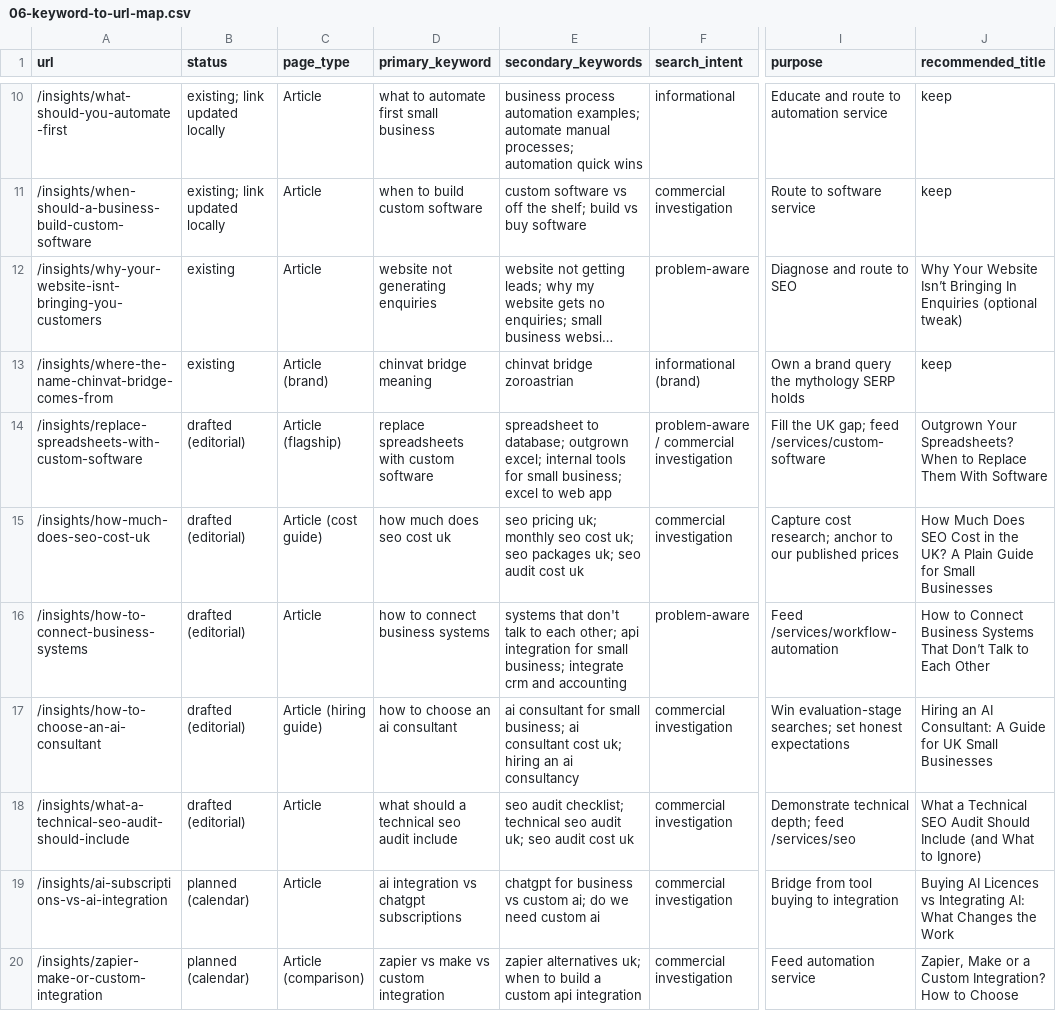
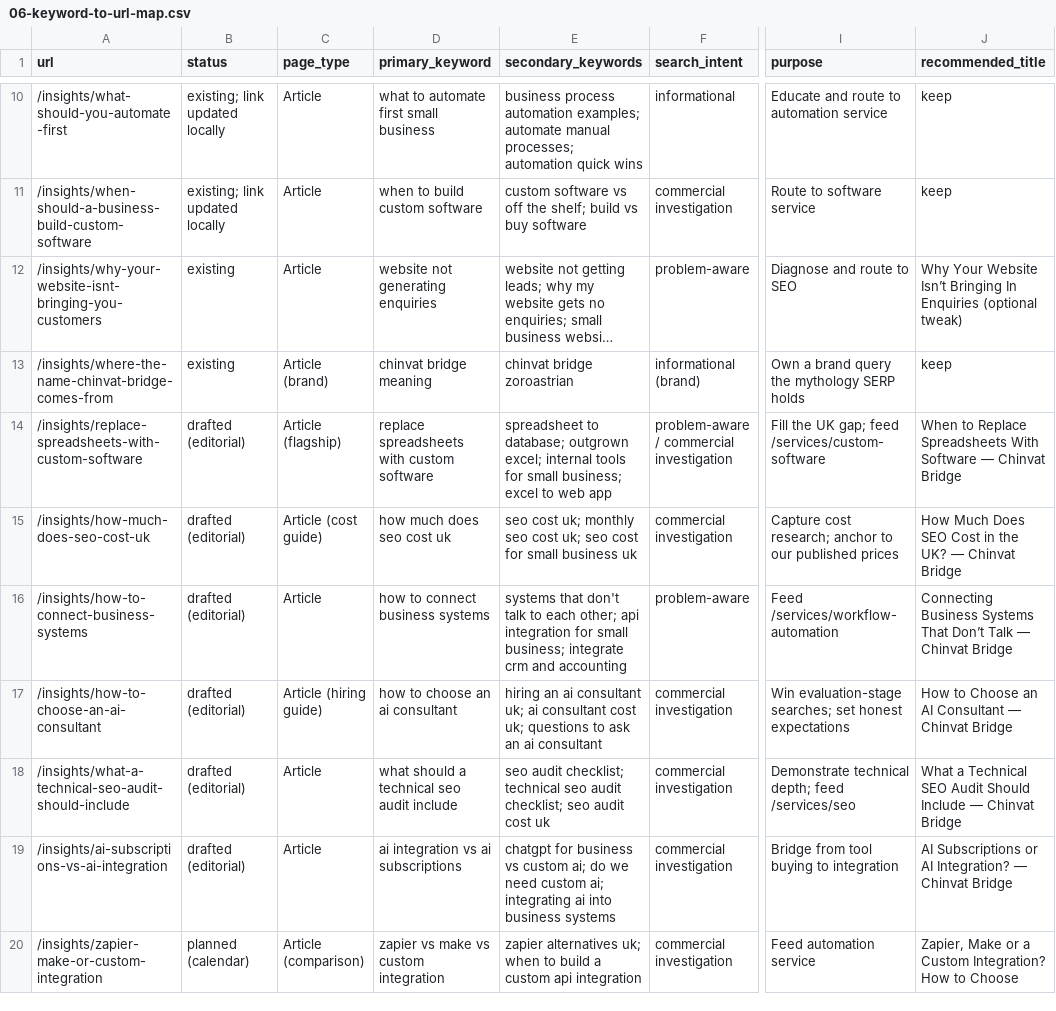
Before and after one commit to tinybug-m/chinvat-bridge-website, a CSV file: seo/overnight-2026-11-18/06-keyword-to-url-map.csv, drawn as a sheet; only a part is shown, gaps mark what is left out; long unchanged cells end in …; the diff covers the shown part only; the diff names each change by its address in the sheet, - before the commit and + after, or states it on an @@ line.

```diff
--- a/seo/overnight-2026-11-18/06-keyword-to-url-map.csv
+++ b/seo/overnight-2026-11-18/06-keyword-to-url-map.csv
-J14 (recommended_title): Outgrown Your Spreadsheets? When to Replace Them With Software
+J14 (recommended_title): When to Replace Spreadsheets With Software — Chinvat Bridge
-E15 (secondary_keywords): seo pricing uk; monthly seo cost uk; seo packages uk; seo audit cost uk
+E15 (secondary_keywords): seo cost uk; monthly seo cost uk; seo cost for small business uk
-J15 (recommended_title): …the UK? A Plain Guide for Small Businesses
+J15 (recommended_title): …the UK? — Chinvat Bridge
-J16 (recommended_title): How to Connect Business Systems That Don’t Talk to Each Other
+J16 (recommended_title): Connecting Business Systems That Don’t Talk — Chinvat Bridge
-E17 (secondary_keywords): ai consultant for small business; ai consultant cost uk; hiring an ai consultancy
+E17 (secondary_keywords): hiring an ai consultant uk; ai consultant cost uk; questions to ask an ai consultant
-J17 (recommended_title): Hiring an AI Consultant: A Guide for UK Small Businesses
+J17 (recommended_title): How to Choose an AI Consultant — Chinvat Bridge
-E18 (secondary_keywords): …seo audit uk; seo audit…
+E18 (secondary_keywords): …seo audit checklist; seo audit…
-J18 (recommended_title): …Should Include (and What to Ignore)
+J18 (recommended_title): …Should Include — Chinvat Bridge
-B19 (status): planned (calendar)
+B19 (status): drafted (editorial)
-D19 (primary_keyword): ai integration vs chatgpt subscriptions
+D19 (primary_keyword): ai integration vs ai subscriptions
-E19 (secondary_keywords): …need custom ai
+E19 (secondary_keywords): …need custom ai; integrating ai into business systems
-J19 (recommended_title): Buying AI Licences vs Integrating AI: What Changes the Work
+J19 (recommended_title): AI Subscriptions or AI Integration? — Chinvat Bridge
```
Also changed, not shown: 13 edited cells elsewhere in this file, seo/overnight-2026-11-18/05-keyword-research.csv, seo/overnight-2026-11-18/editorial/editorial-calendar.csv, 25 other files.
